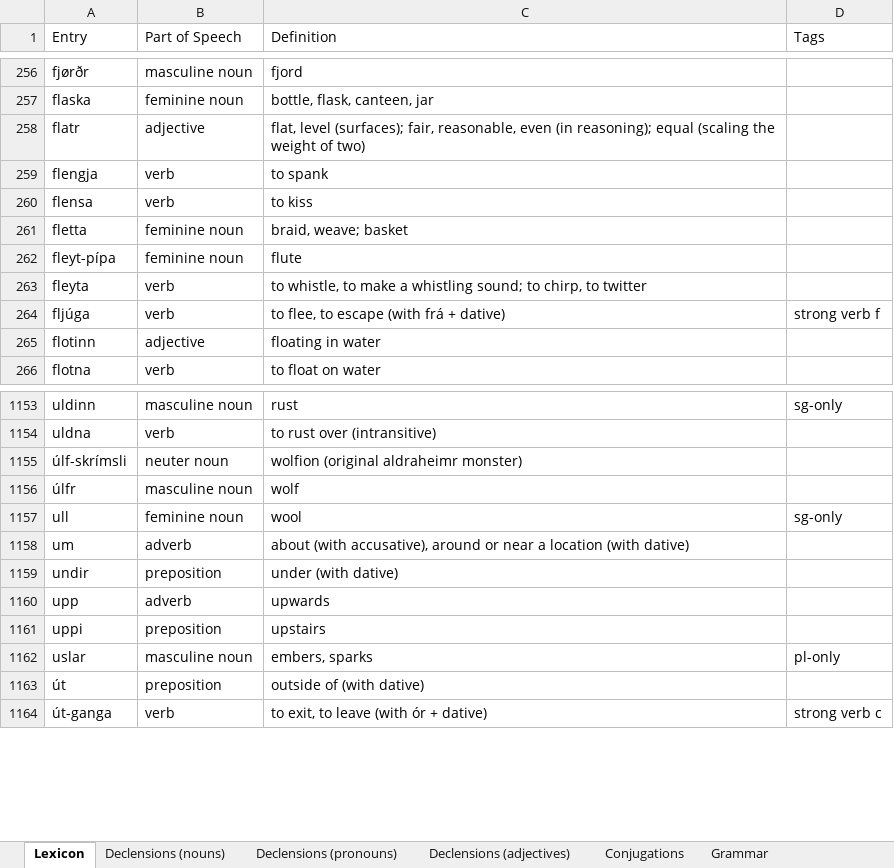
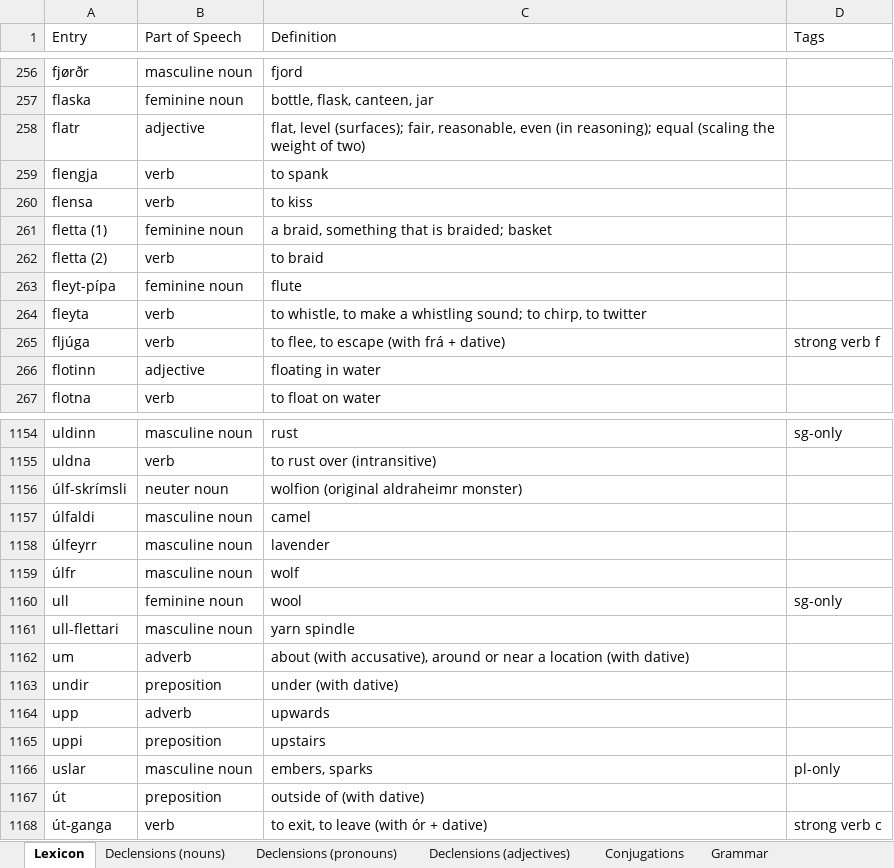
Before and after one commit to Oneo64/Aldraheimr2ndEdition, an Excel workbook: Literature/Languages/Northmannish.xlsx, sheet Lexicon, drawn as a sheet; only a part is shown, gaps mark what is left out; values as stored, in another font and other column widths than the file's, no borders; charts and pictures and table styles not drawn; the diff names each change by its address in the sheet, - before the commit and + after, or states it on an @@ line.

Commit message:
Update Northmannish.xlsx

```diff
--- a/Literature/Languages/Northmannish.xlsx (sheet Lexicon)
+++ b/Literature/Languages/Northmannish.xlsx (sheet Lexicon)
-A261 (Entry): fletta
+A261 (Entry): fletta (1)
-C261 (Definition): braid, weave; basket
+C261 (Definition): a braid, something that is braided; basket
+row 262: fletta (2) | verb | to braid
+row 1157: úlfaldi | masculine noun | camel
+row 1158: úlfeyrr | masculine noun | lavender
+row 1161: ull-flettari | masculine noun | yarn spindle
```
